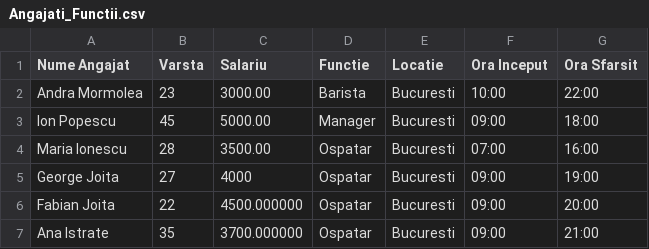
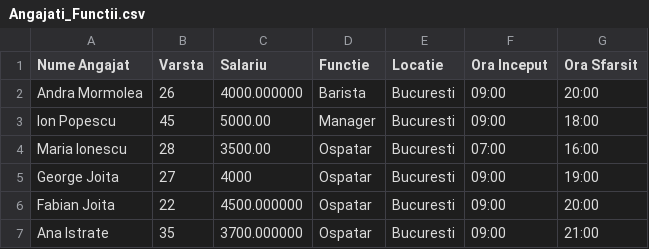
Before and after one commit to fabian-joita/Chain-of-Cafes-POO_c-, a CSV file: CoffeManagementSystem/CSV_FILES/Bucuresti/Angajati_Functii.csv, drawn as a sheet.

```diff
--- a/CoffeManagementSystem/CSV_FILES/Bucuresti/Angajati_Functii.csv
+++ b/CoffeManagementSystem/CSV_FILES/Bucuresti/Angajati_Functii.csv
@@ -1,3 +1,3 @@
 Nume Angajat,Varsta,Salariu,Functie,Locatie,Ora Inceput,Ora Sfarsit
-Andra Mormolea,23,3000.00,Barista,Bucuresti,10:00,22:00
+Andra Mormolea,26,4000.000000,Barista,Bucuresti,09:00,20:00
 Ion Popescu,45,5000.00,Manager,Bucuresti,09:00,18:00
```
Also changed, not shown: CoffeManagementSystem/CSV_FILES/Bucuresti/Produse_Preturi.csv, CoffeManagementSystem/CSV_FILES/Bucuresti/evenimenteSpeciale.csv, 10 other files.
